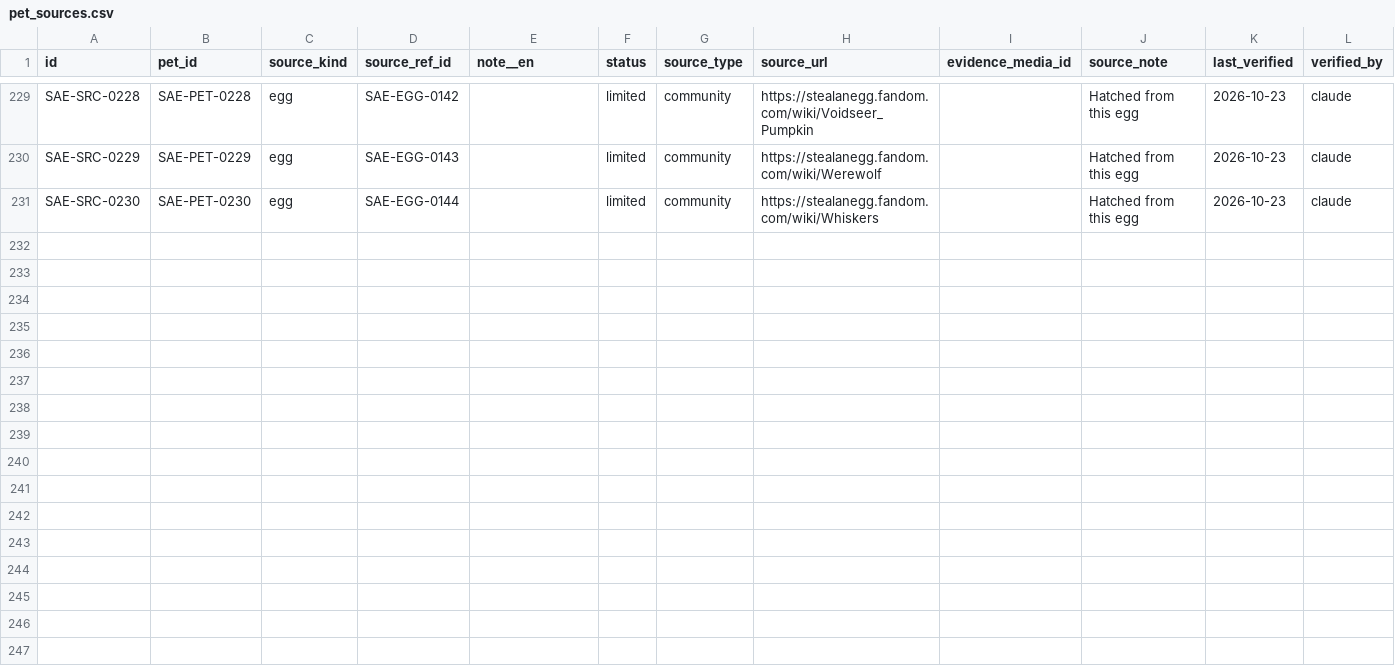
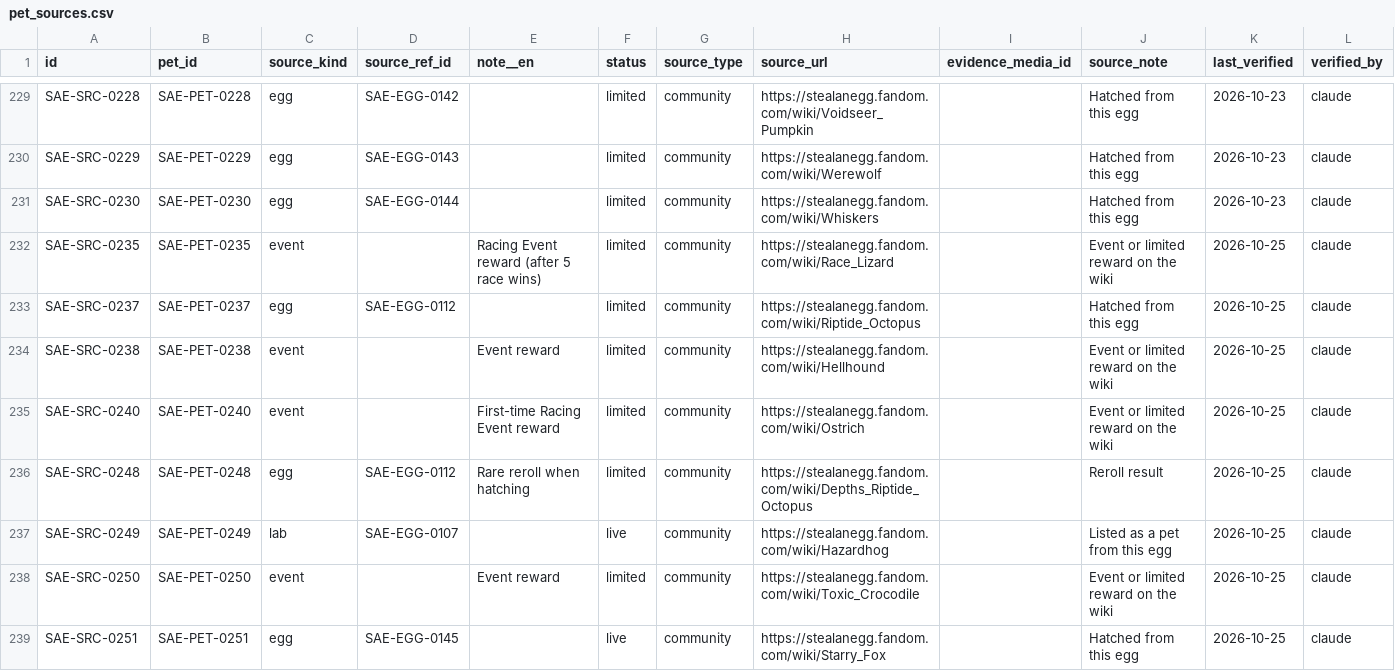
Before and after one commit to 6977980-hash/updateotter, a CSV file: data/sae/pet_sources.csv, drawn as a sheet; only a part is shown, gaps mark what is left out; rows hold the shown columns only; the diff covers the shown part only; the diff names each change by its address in the sheet, - before the commit and + after, or states it on an @@ line.

```diff
--- a/data/sae/pet_sources.csv
+++ b/data/sae/pet_sources.csv
+row 232: SAE-SRC-0235 | SAE-PET-0235 | event |  | Racing Event reward (after 5 race wins) | limited | community | https://stealanegg.fandom.com/wiki/Race_Lizard |  | Event or limited reward on the wiki | 2026-10-25 | claude
+row 233: SAE-SRC-0237 | SAE-PET-0237 | egg | SAE-EGG-0112 |  | limited | community | https://stealanegg.fandom.com/wiki/Riptide_Octopus |  | Hatched from this egg | 2026-10-25 | claude
+row 234: SAE-SRC-0238 | SAE-PET-0238 | event |  | Event reward | limited | community | https://stealanegg.fandom.com/wiki/Hellhound |  | Event or limited reward on the wiki | 2026-10-25 | claude
+row 235: SAE-SRC-0240 | SAE-PET-0240 | event |  | First-time Racing Event reward | limited | community | https://stealanegg.fandom.com/wiki/Ostrich |  | Event or limited reward on the wiki | 2026-10-25 | claude
+row 236: SAE-SRC-0248 | SAE-PET-0248 | egg | SAE-EGG-0112 | Rare reroll when hatching | limited | community | https://stealanegg.fandom.com/wiki/Depths_Riptide_Octopus |  | Reroll result | 2026-10-25 | claude
+row 237: SAE-SRC-0249 | SAE-PET-0249 | lab | SAE-EGG-0107 |  | live | community | https://stealanegg.fandom.com/wiki/Hazardhog |  | Listed as a pet from this egg | 2026-10-25 | claude
+row 238: SAE-SRC-0250 | SAE-PET-0250 | event |  | Event reward | limited | community | https://stealanegg.fandom.com/wiki/Toxic_Crocodile |  | Event or limited reward on the wiki | 2026-10-25 | claude
+row 239: SAE-SRC-0251 | SAE-PET-0251 | egg | SAE-EGG-0145 |  | live | community | https://stealanegg.fandom.com/wiki/Starry_Fox |  | Hatched from this egg | 2026-10-25 | claude
```
Also changed, not shown: 8 added rows and 2 edited cells elsewhere in this file, data/sae/egg_drops.csv, data/sae/eggs.csv, 4 other files.
